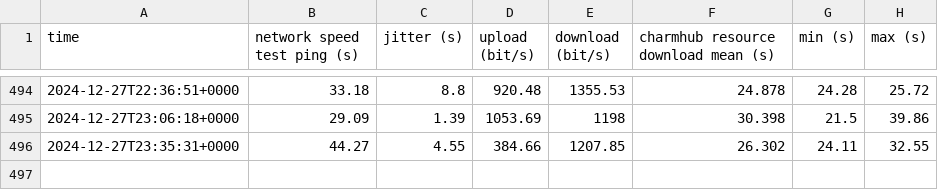
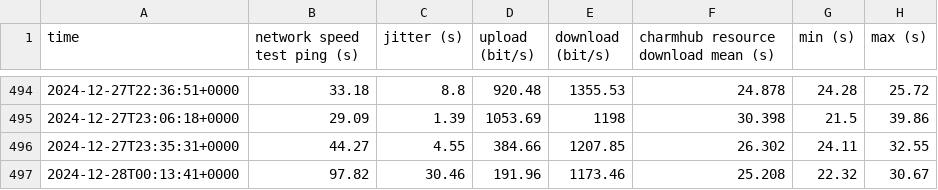
Before and after one commit to canonical/self-hosted-runner-performance-benchmark, a CSV file: results/v1/self-hosted-arm.csv, drawn as a sheet; only a part is shown, gaps mark what is left out; the diff names each change by its address in the sheet, - before the commit and + after, or states it on an @@ line.

```diff
--- a/results/v1/self-hosted-arm.csv
+++ b/results/v1/self-hosted-arm.csv
+row 497: 2024-12-28T00:13:41+0000 | 97.82 | 30.46 | 191.96 | 1173.46 | 25.208 | 22.32 | 30.67
```
Also changed, not shown: results/v1/github-hosted.csv, results/v1/self-hosted-amd.csv, 4 other files.
